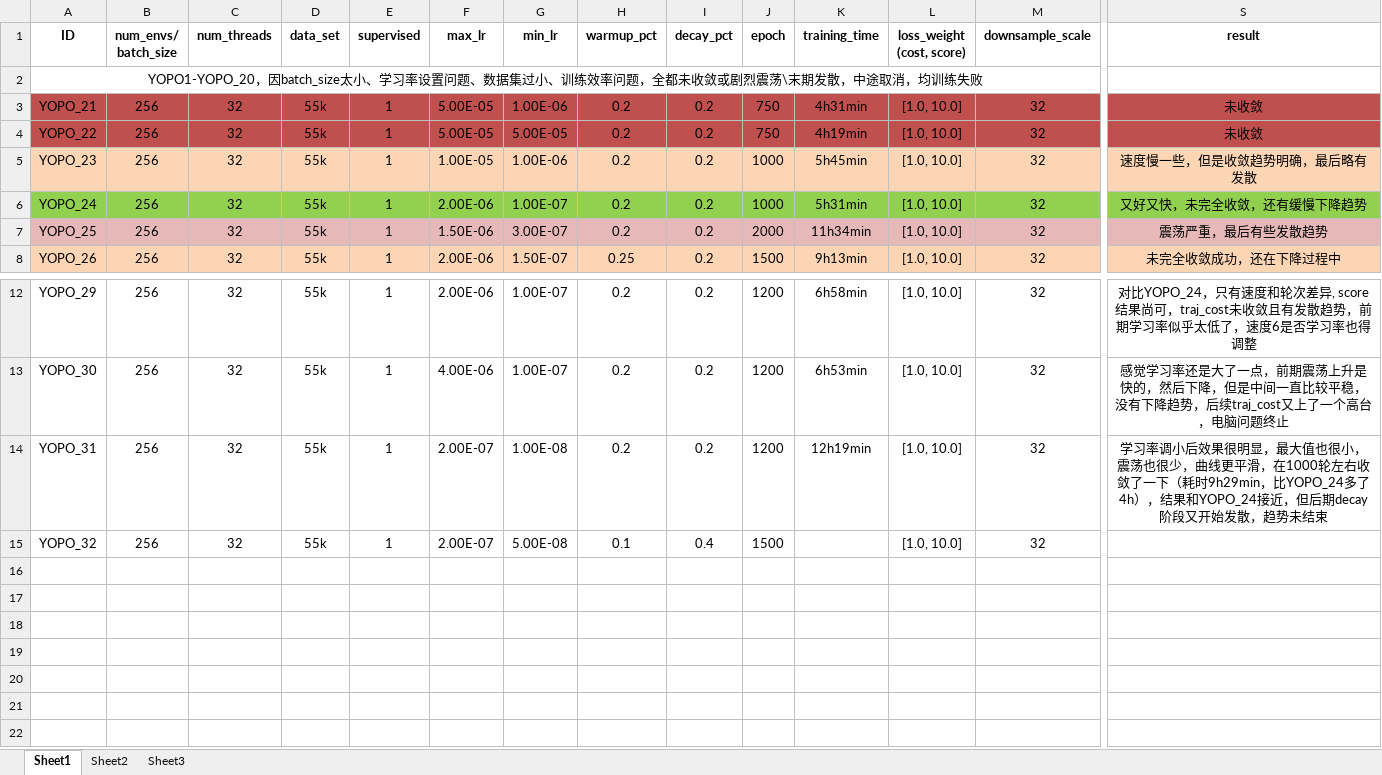
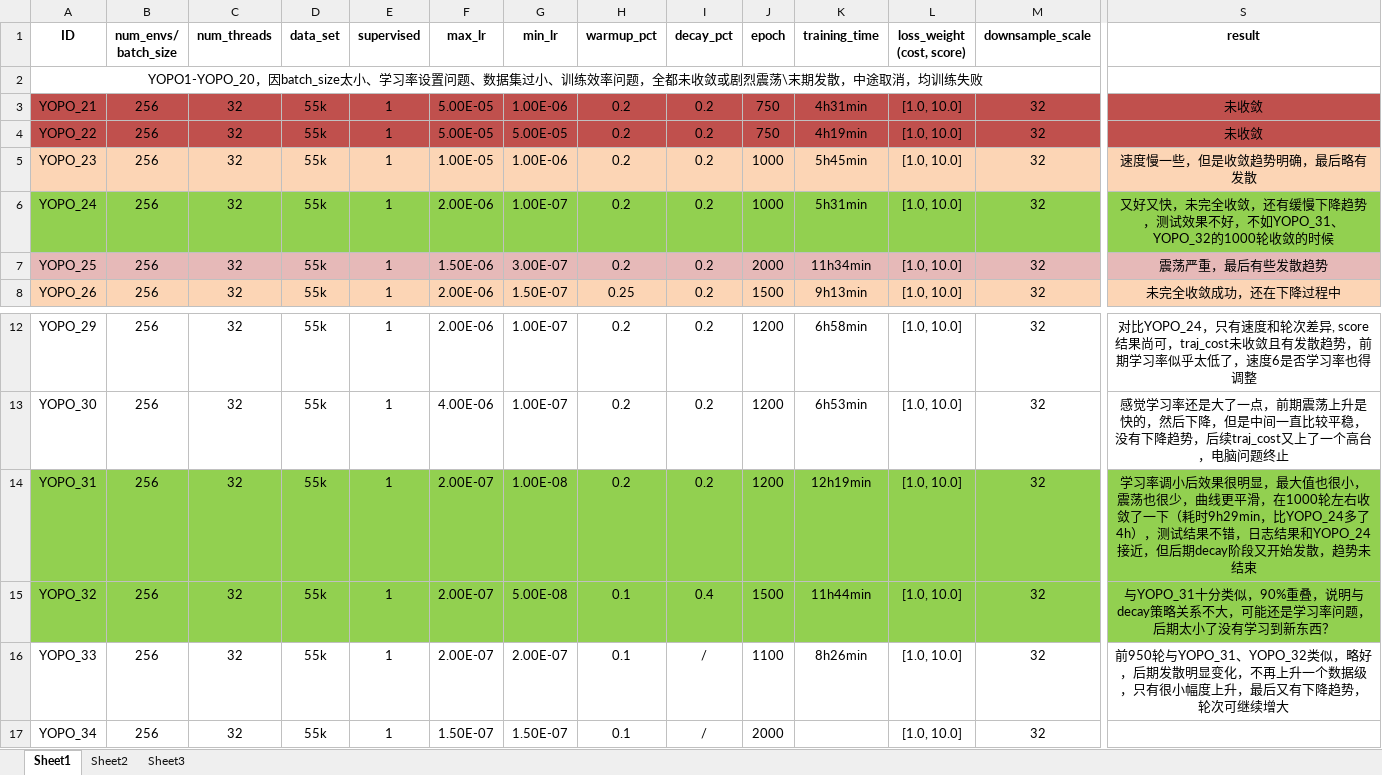
Before and after one commit to ZhouZhiwei2019/YOPO, an Excel workbook: training_reciord.xlsx, sheet Sheet1, drawn as a sheet; only a part is shown, gaps mark what is left out; values as stored, in another font and other column widths than the file's, no borders; rows hold the shown columns only; the diff covers the shown part only; the diff names each change by its address in the sheet, - before the commit and + after, or states it on an @@ line.

```diff
--- a/training_reciord.xlsx (sheet Sheet1)
+++ b/training_reciord.xlsx (sheet Sheet1)
-S6 (result): 又好又快，未完全收敛，还有缓慢下降趋势
+S6 (result): 又好又快，未完全收敛，还有缓慢下降趋势，测试效果不好，不如YOPO_31、YOPO_32的1000轮收敛的时候
-A14:S15 fill: none
+A14:S15 fill: #92D050
-S14 (result): …了4h），结果和YOPO_24…
+S14 (result): …了4h），测试结果不错，日志结果和YOPO_24…
-K15 (training_time): (empty)
+K15 (training_time): 11h44min
-S15 (result): (empty)
+S15 (result): 与YOPO_31十分类似，90%重叠，说明与decay策略关系不大，可能还是学习率问题，后期太小了没有学习到新东西？
+row 16: YOPO_33 | 256 | 32 | 55k | 1 | 2.00E-07 | 2.00E-07 | 0.1 | / | 1100 | 8h26min | [1.0, 10.0] | 32 | 前950轮与YOPO_31、YOPO_32类似，略好，后期发散明显变化，不再上升一个数据级，只有很小幅度上升，最后又有下降趋势，轮次可继续增大
+row 17: YOPO_34 | 256 | 32 | 55k | 1 | 1.50E-07 | 1.50E-07 | 0.1 | / | 2000 |  | [1.0, 10.0] | 32
```
Also changed, not shown: cell formats elsewhere in this sheet, 5 other files.
